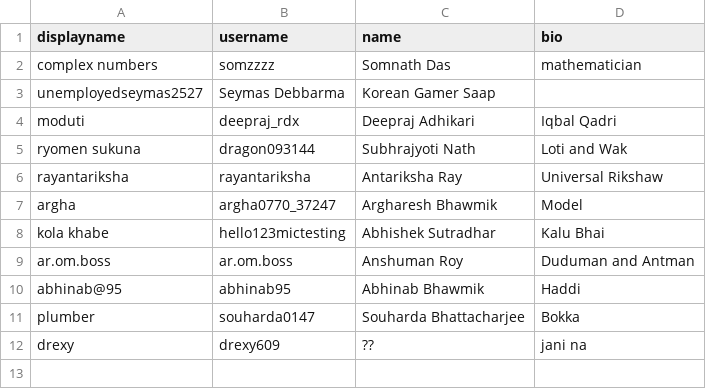
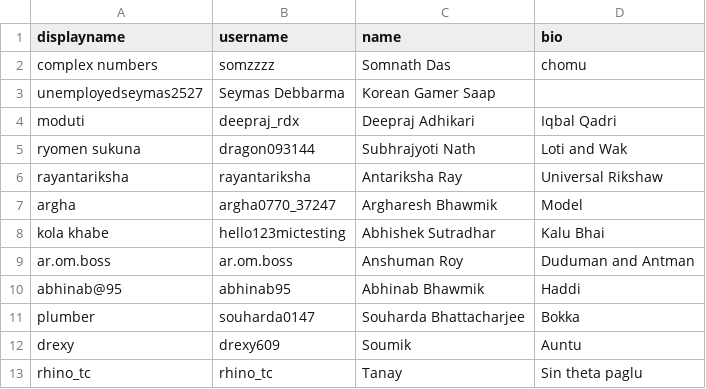
Before and after one commit to RayAntariksha/DasRayBot, a CSV file: assets/friends.csv, drawn as a sheet; the diff names each change by its address in the sheet, - before the commit and + after, or states it on an @@ line.

```diff
--- a/assets/friends.csv
+++ b/assets/friends.csv
-D2 (bio): mathematician
+D2 (bio): chomu
-C12 (name): ??
+C12 (name): Soumik
-D12 (bio): jani na
+D12 (bio): Auntu
+row 13: rhino_tc | rhino_tc | Tanay | Sin theta paglu
```
Also changed, not shown: 9 other files.
